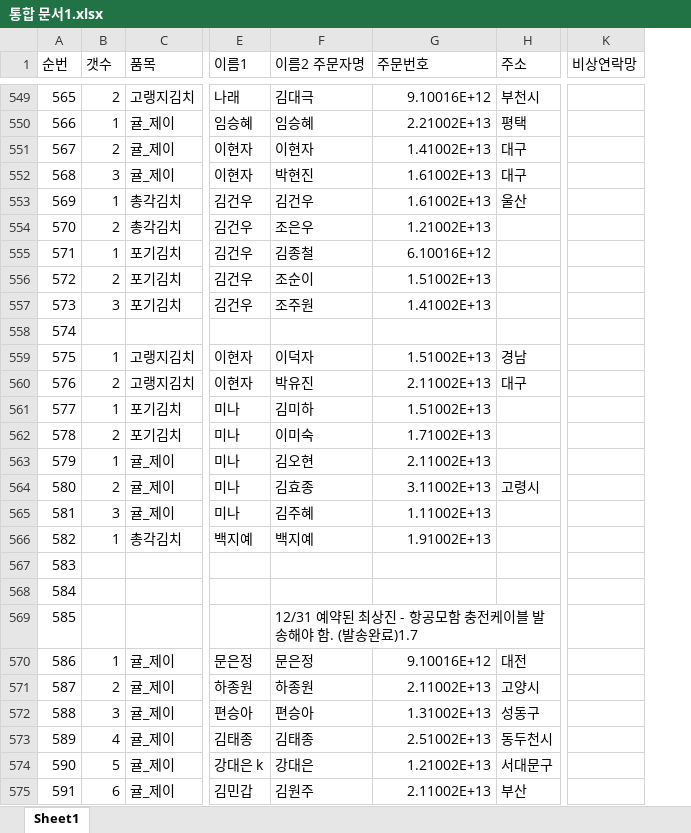
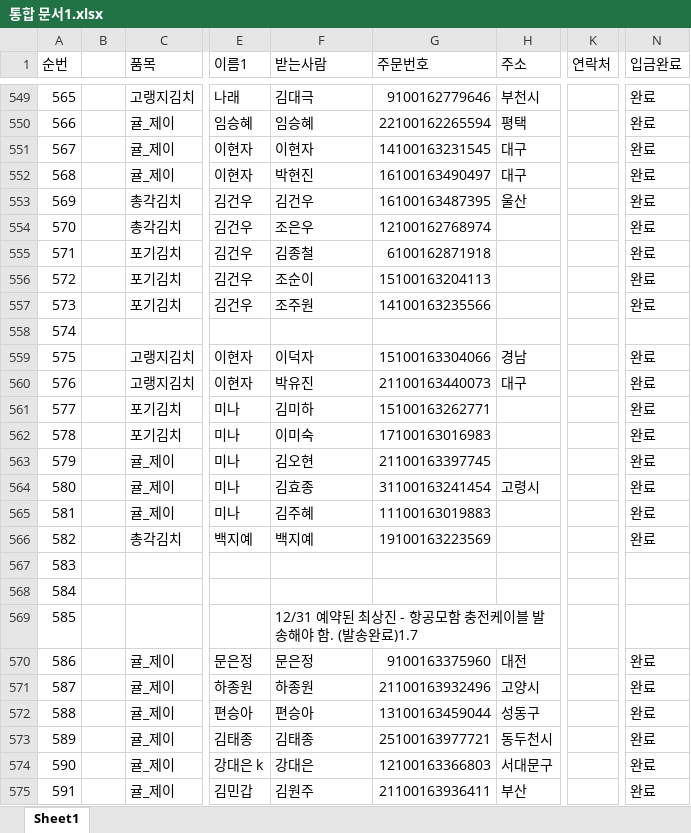
Before and after one commit to linzyne/mission, an Excel workbook: 통합 문서1.xlsx, sheet Sheet1, drawn as a sheet; only a part is shown, gaps mark what is left out; values as stored, in another font and other column widths than the file's, no cell formats; removed rows and columns are numbered as before the commit, all else as after; the diff covers the shown part only; the diff names each change by its address in the sheet, - before the commit and + after, or states it on an @@ line.

```diff
--- a/통합 문서1.xlsx (sheet Sheet1)
+++ b/통합 문서1.xlsx (sheet Sheet1)
-column B (갯수), rows 549-575: 2 | 1 | 2 | 3 | 1 | 2 | 1 | 2 | 3 |  | 1 | 2 | 1 | 2 | 1 | 2 | 3 | 1 |  |  |  | 1 | 2 | 3 | 4 | 5 | 6
+column B, empty
-column K (비상연락망), empty
+column K (연락처), empty
+column N (입금완료), rows 549-575: 완료 | 완료 | 완료 | 완료 | 완료 | 완료 | 완료 | 완료 | 완료 |  | 완료 | 완료 | 완료 | 완료 | 완료 | 완료 | 완료 | 완료 |  |  |  | 완료 | 완료 | 완료 | 완료 | 완료 | 완료
-F1: 이름2 주문자명
+F1: 받는사람
-G549 (주문번호): 9.10016E+12
+G549 (주문번호): 9100162779646
-G550 (주문번호): 2.21002E+13
+G550 (주문번호): 22100162265594
-G551 (주문번호): 1.41002E+13
+G551 (주문번호): 14100163231545
-G552 (주문번호): 1.61002E+13
+G552 (주문번호): 16100163490497
-G553 (주문번호): 1.61002E+13
+G553 (주문번호): 16100163487395
-G554 (주문번호): 1.21002E+13
+G554 (주문번호): 12100162768974
-G555 (주문번호): 6.10016E+12
+G555 (주문번호): 6100162871918
-G556 (주문번호): 1.51002E+13
+G556 (주문번호): 15100163204113
-G557 (주문번호): 1.41002E+13
+G557 (주문번호): 14100163235566
-G559 (주문번호): 1.51002E+13
+G559 (주문번호): 15100163304066
-G560 (주문번호): 2.11002E+13
+G560 (주문번호): 21100163440073
-G561 (주문번호): 1.51002E+13
+G561 (주문번호): 15100163262771
-G562 (주문번호): 1.71002E+13
+G562 (주문번호): 17100163016983
-G563 (주문번호): 2.11002E+13
+G563 (주문번호): 21100163397745
-G564 (주문번호): 3.11002E+13
+G564 (주문번호): 31100163241454
-G565 (주문번호): 1.11002E+13
+G565 (주문번호): 11100163019883
-G566 (주문번호): 1.91002E+13
+G566 (주문번호): 19100163223569
-G570 (주문번호): 9.10016E+12
+G570 (주문번호): 9100163375960
-G571 (주문번호): 2.11002E+13
+G571 (주문번호): 21100163932496
-G572 (주문번호): 1.31002E+13
+G572 (주문번호): 13100163459044
-G573 (주문번호): 2.51002E+13
+G573 (주문번호): 25100163977721
-G574 (주문번호): 1.21002E+13
+G574 (주문번호): 12100163366803
-G575 (주문번호): 2.11002E+13
+G575 (주문번호): 21100163936411
```
Also changed, not shown: 699 edited cells elsewhere in this sheet, cell formats, 7 other files.
